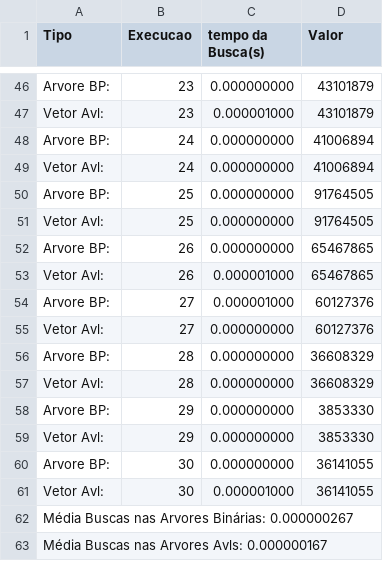
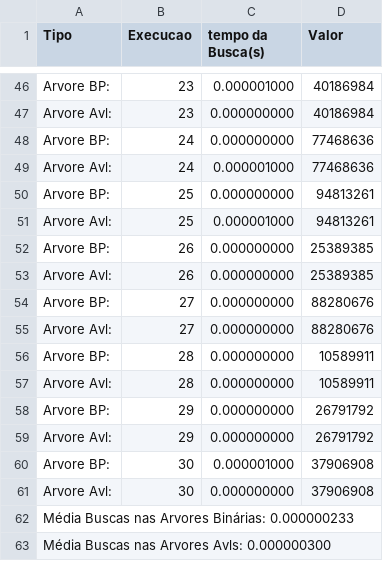
Before and after one commit to MichaelWPV0301/Projetos_Atividades_Faculdade, a CSV file: AED2/Trabalho2/dados2_4.csv, drawn as a sheet; only a part is shown, gaps mark what is left out; removed rows and columns are numbered as before the commit, all else as after; the diff covers the shown part only; the diff names each change by its address in the sheet, - before the commit and + after, or states it on an @@ line.

```diff
--- a/AED2/Trabalho2/dados2_4.csv
+++ b/AED2/Trabalho2/dados2_4.csv
-C46 (tempo da Busca(s)): 0.000000000
+C46 (tempo da Busca(s)): 0.000001000
-D46 (Valor): 43101879
+D46 (Valor): 40186984
-row 47: Vetor Avl: | 23 | 0.000001000 | 43101879
+row 47: Arvore Avl: | 23 | 0.000000000 | 40186984
-D48 (Valor): 41006894
+D48 (Valor): 77468636
-row 49: Vetor Avl: | 24 | 0.000000000 | 41006894
+row 49: Arvore Avl: | 24 | 0.000001000 | 77468636
-D50 (Valor): 91764505
+D50 (Valor): 94813261
-row 51: Vetor Avl: | 25 | 0.000000000 | 91764505
+row 51: Arvore Avl: | 25 | 0.000001000 | 94813261
-D52 (Valor): 65467865
+D52 (Valor): 25389385
-row 53: Vetor Avl: | 26 | 0.000001000 | 65467865
+row 53: Arvore Avl: | 26 | 0.000000000 | 25389385
-C54 (tempo da Busca(s)): 0.000001000
+C54 (tempo da Busca(s)): 0.000000000
-D54:D55 (Valor): 60127376
+D54:D55 (Valor): 88280676
-A55 (Tipo): Vetor Avl:
+A55 (Tipo): Arvore Avl:
-D56:D57 (Valor): 36608329
+D56:D57 (Valor): 10589911
-A57 (Tipo): Vetor Avl:
+A57 (Tipo): Arvore Avl:
-D58:D59 (Valor): 3853330
+D58:D59 (Valor): 26791792
-A59 (Tipo): Vetor Avl:
+A59 (Tipo): Arvore Avl:
-C60 (tempo da Busca(s)): 0.000000000
+C60 (tempo da Busca(s)): 0.000001000
-D60 (Valor): 36141055
+D60 (Valor): 37906908
-row 61: Vetor Avl: | 30 | 0.000001000 | 36141055
+row 61: Arvore Avl: | 30 | 0.000000000 | 37906908
-A62 (Tipo): …Arvores Binárias: 0.000000267
+A62 (Tipo): …Arvores Binárias: 0.000000233
-A63 (Tipo): Média Buscas nas Arvores Avls: 0.000000167
+A63 (Tipo): Média Buscas nas Arvores Avls: 0.000000300
```
Also changed, not shown: 9 added rows, 9 removed rows and 60 edited cells elsewhere in this file, AED2/Trabalho2/dados_3.csv, 4 other files.
